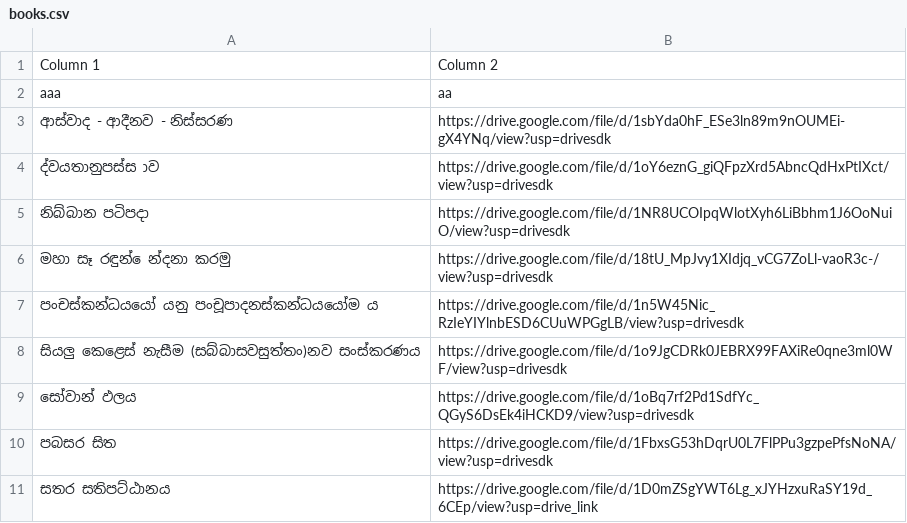
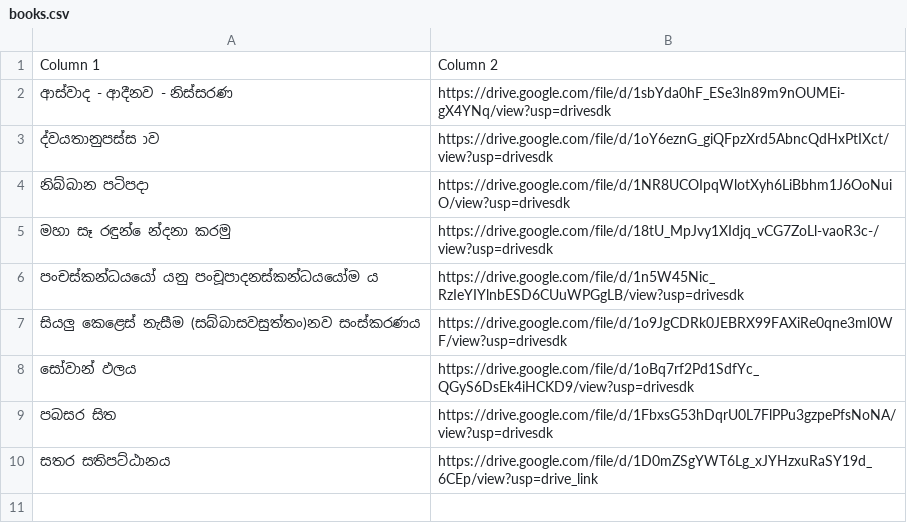
Before and after one commit to lowthuru-arana-radio/files, a CSV file: books.csv, drawn as a sheet; the diff names each change by its address in the sheet, - before the commit and + after, or states it on an @@ line.

Commit message:
Update books.csv from editor

```diff
--- a/books.csv
+++ b/books.csv
-row 2: aaa | aa
```
